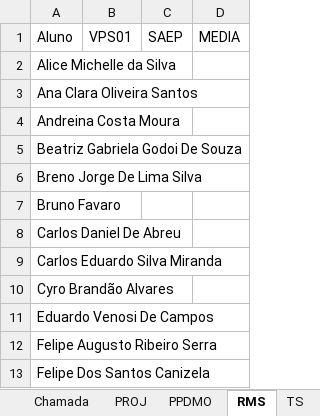
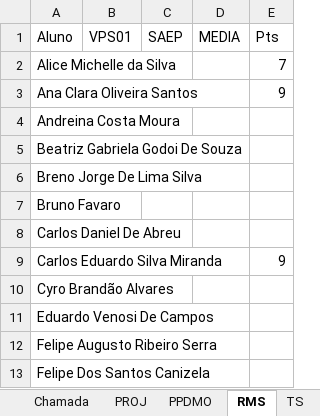
Before and after one commit to Kcioban/DSFork, an Excel workbook: 3des/chamada.xlsx, sheet RMS, drawn as a sheet; only a part is shown; values as stored, in another font and other column widths than the file's, no borders; conditional formats not drawn; the diff names each change by its address in the sheet, - before the commit and + after, or states it on an @@ line.

```diff
--- a/3des/chamada.xlsx (sheet RMS)
+++ b/3des/chamada.xlsx (sheet RMS)
+column E (Pts), rows 2-9: 7 | 9 |  |  |  |  |  | 9
```
Also changed, not shown: sheet Chamada, sheet PROJ, 4 other files.
